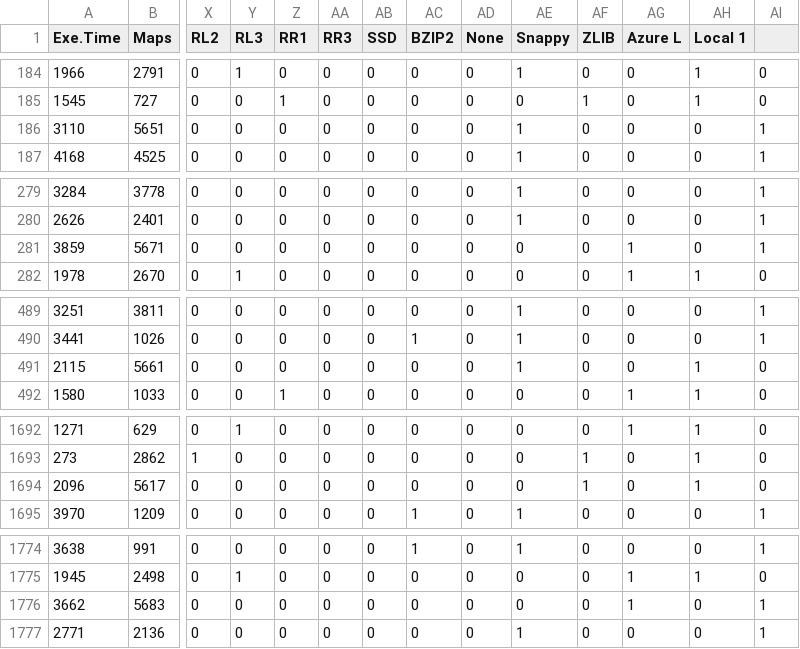
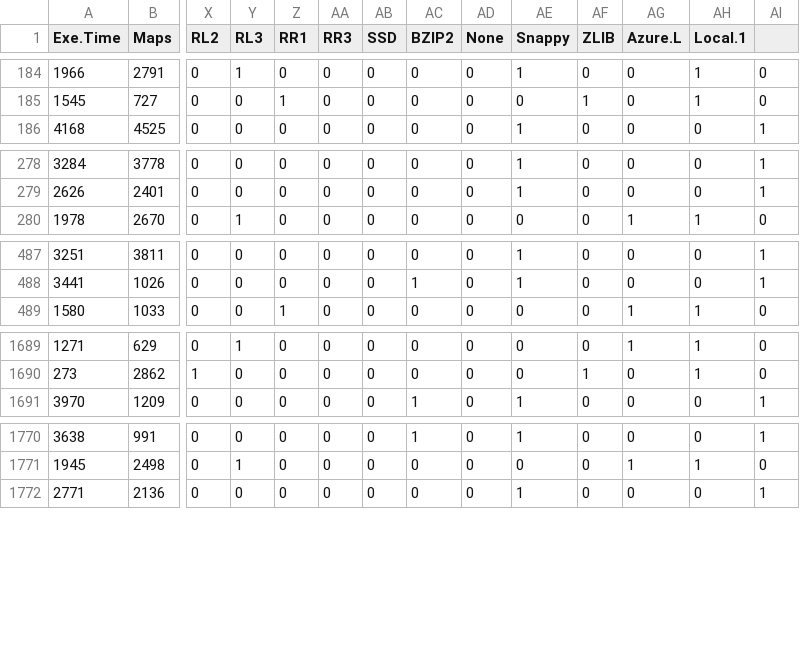
Before and after one commit to Aloja/aloja-ml, a CSV file: linreg-polynom3-approach/linreg-trpolynom3.csv, drawn as a sheet; only a part is shown, gaps mark what is left out; rows hold the shown columns only; the diff names each change by its address in the sheet, - before the commit and + after, or states it on an @@ line.

Commit message:
Afinats resultats amb Poly-Reg (incloent dfsioe_read)

```diff
--- a/linreg-polynom3-approach/linreg-trpolynom3.csv
+++ b/linreg-polynom3-approach/linreg-trpolynom3.csv
-AG1: Azure L
+AG1: Azure.L
-AH1: Local 1
+AH1: Local.1
-row 186: 3110 | 5651 | 0 | 0 | 0 | 0 | 0 | 0 | 0 | 1 | 0 | 0 | 0 | 1
-row 281: 3859 | 5671 | 0 | 0 | 0 | 0 | 0 | 0 | 0 | 0 | 0 | 1 | 0 | 1
-row 491: 2115 | 5661 | 0 | 0 | 0 | 0 | 0 | 0 | 0 | 1 | 0 | 0 | 1 | 0
-row 1694: 2096 | 5617 | 0 | 0 | 0 | 0 | 0 | 0 | 0 | 0 | 1 | 0 | 1 | 0
-row 1776: 3662 | 5683 | 0 | 0 | 0 | 0 | 0 | 0 | 0 | 0 | 0 | 1 | 0 | 1
```
Also changed, not shown: linreg-polynom3-approach/linreg-tvpolynom3.csv, 4 other files.
